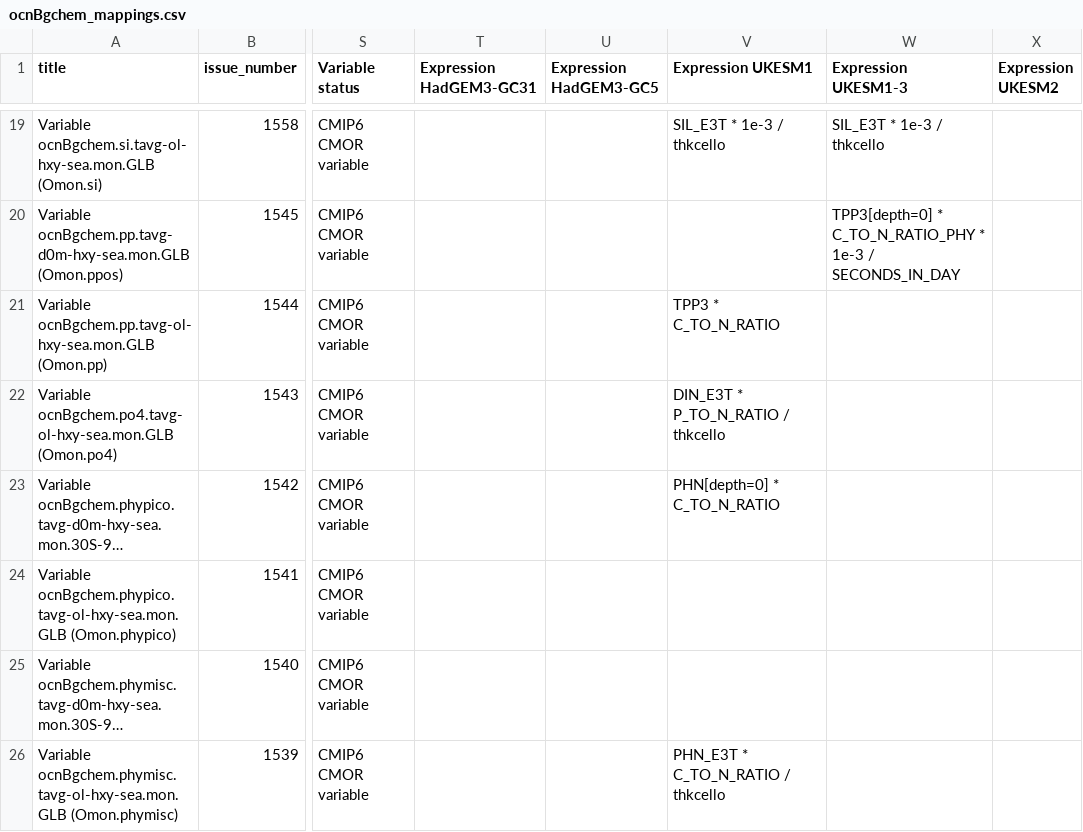
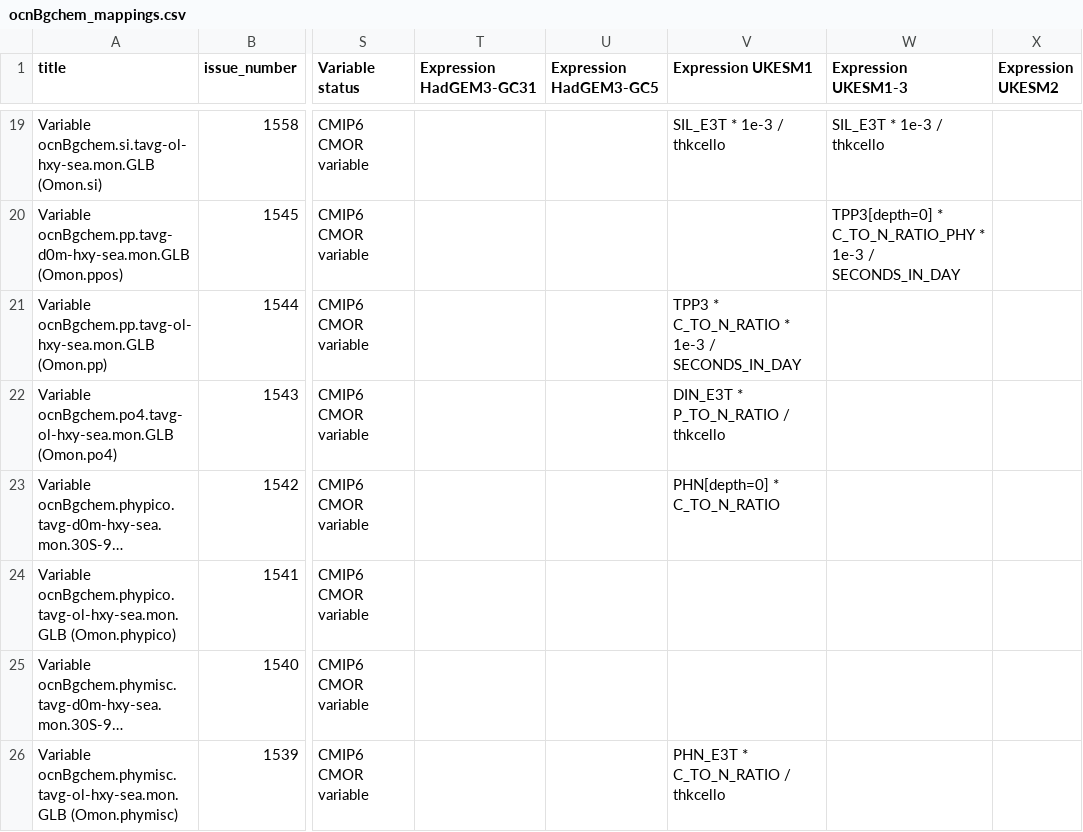
Before and after one commit to UKNCSP/CDDS-CMIP7-mappings, a CSV file: data/ocnBgchem_mappings.csv, drawn as a sheet; only a part is shown, gaps mark what is left out; long unchanged cells end in …; the diff names each change by its address in the sheet, - before the commit and + after, or states it on an @@ line.

```diff
--- a/data/ocnBgchem_mappings.csv
+++ b/data/ocnBgchem_mappings.csv
-V21 (Expression UKESM1): TPP3 * C_TO_N_RATIO
+V21 (Expression UKESM1): TPP3 * C_TO_N_RATIO * 1e-3 / SECONDS_IN_DAY
```
Also changed, not shown: data/ocnBgchem_mappings_CMIP6.csv, 2 other files.
